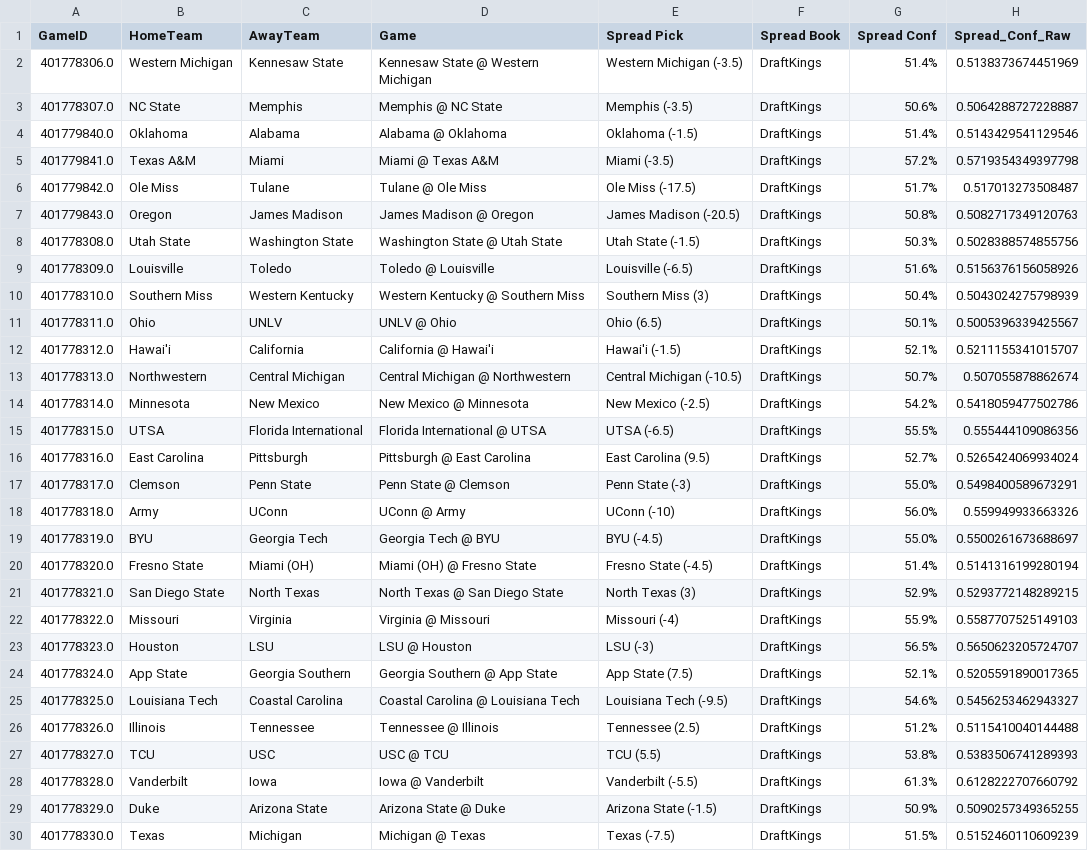
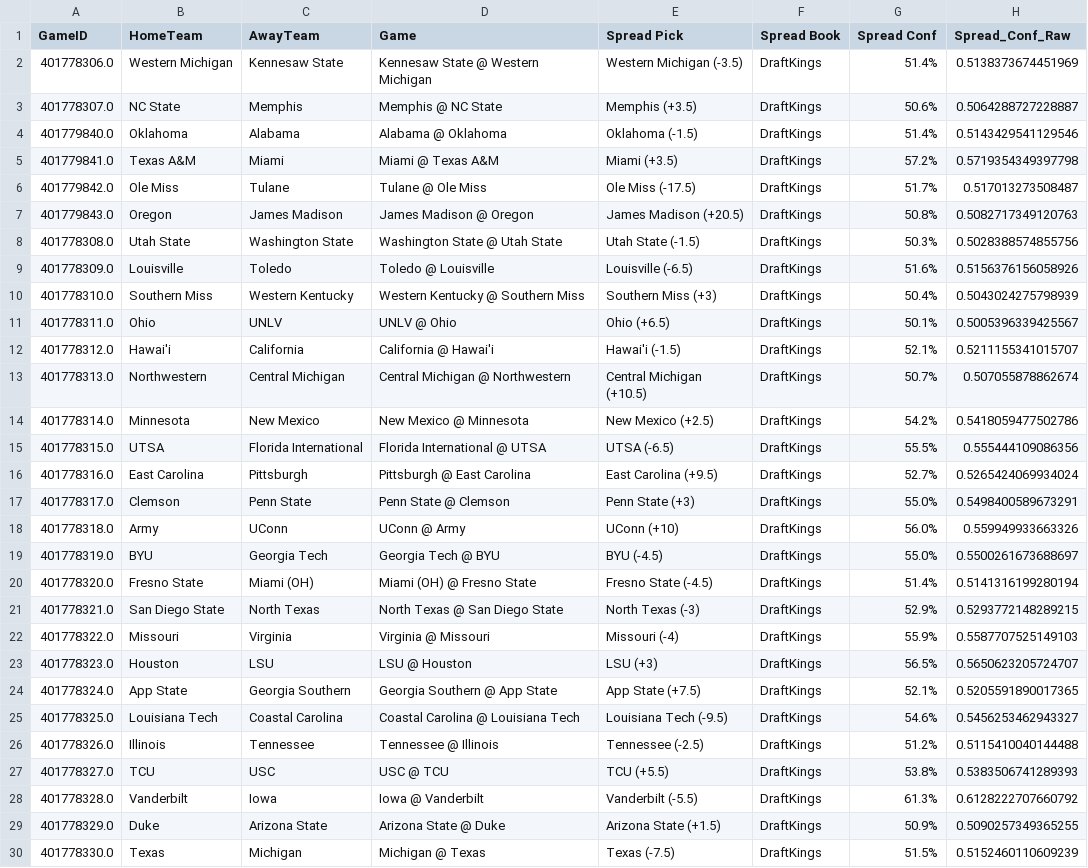
Before and after one commit to andrewrpokorny-source/cfb-analytics, a CSV file: live_predictions.csv, drawn as a sheet; only a part is shown; the diff covers the shown part only; the diff names each change by its address in the sheet, - before the commit and + after, or states it on an @@ line.

Commit message:
Fixed spread logic and updated grading math

```diff
--- a/live_predictions.csv
+++ b/live_predictions.csv
-E3 (Spread Pick): Memphis (-3.5)
+E3 (Spread Pick): Memphis (+3.5)
-E5 (Spread Pick): Miami (-3.5)
+E5 (Spread Pick): Miami (+3.5)
-E7 (Spread Pick): James Madison (-20.5)
+E7 (Spread Pick): James Madison (+20.5)
-E10 (Spread Pick): Southern Miss (3)
+E10 (Spread Pick): Southern Miss (+3)
-E11 (Spread Pick): Ohio (6.5)
+E11 (Spread Pick): Ohio (+6.5)
-E13 (Spread Pick): Central Michigan (-10.5)
+E13 (Spread Pick): Central Michigan (+10.5)
-E14 (Spread Pick): New Mexico (-2.5)
+E14 (Spread Pick): New Mexico (+2.5)
-E16 (Spread Pick): East Carolina (9.5)
+E16 (Spread Pick): East Carolina (+9.5)
-E17 (Spread Pick): Penn State (-3)
+E17 (Spread Pick): Penn State (+3)
-E18 (Spread Pick): UConn (-10)
+E18 (Spread Pick): UConn (+10)
-E21 (Spread Pick): North Texas (3)
+E21 (Spread Pick): North Texas (-3)
-E23 (Spread Pick): LSU (-3)
+E23 (Spread Pick): LSU (+3)
-E24 (Spread Pick): App State (7.5)
+E24 (Spread Pick): App State (+7.5)
-E26 (Spread Pick): Tennessee (2.5)
+E26 (Spread Pick): Tennessee (-2.5)
-E27 (Spread Pick): TCU (5.5)
+E27 (Spread Pick): TCU (+5.5)
-E29 (Spread Pick): Arizona State (-1.5)
+E29 (Spread Pick): Arizona State (+1.5)
```
Also changed, not shown: 4 edited cells elsewhere in this file, 3 other files.
